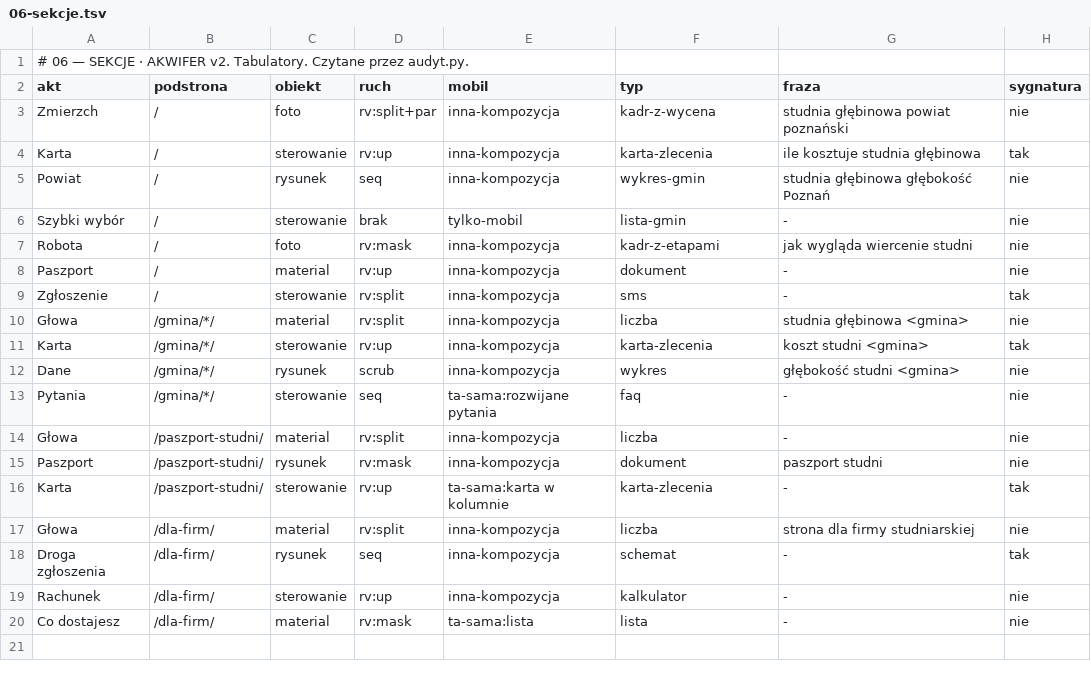
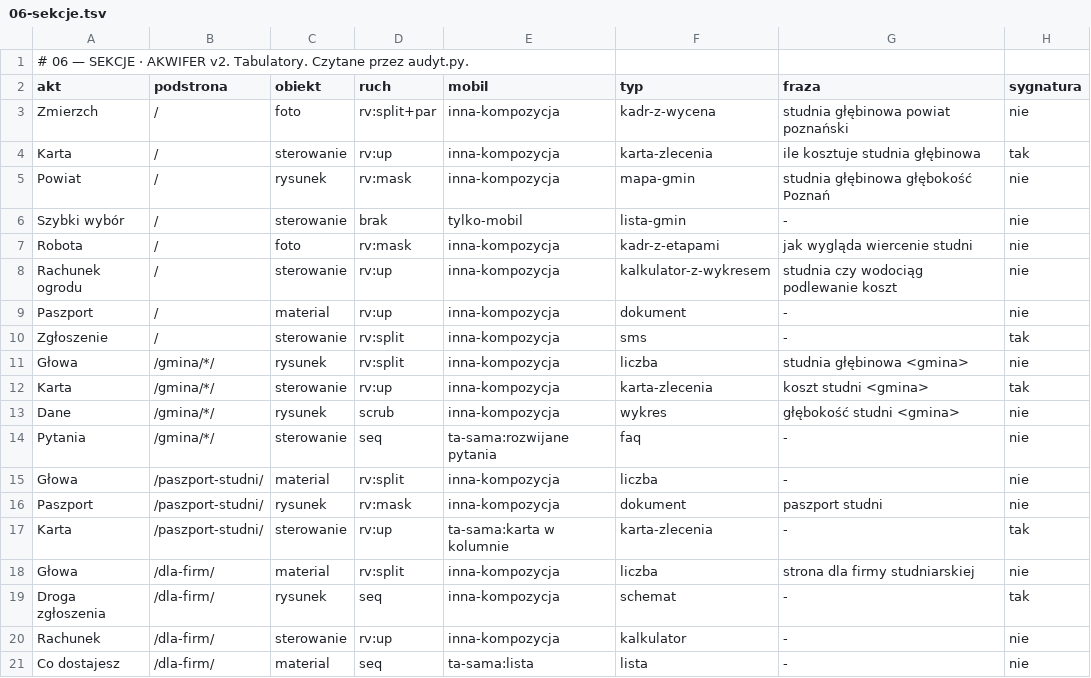
Before and after one commit to jurczakstudio/giats-portfolio, a TSV file: akwifer/dane/06-sekcje.tsv, drawn as a sheet.

```diff
--- a/akwifer/dane/06-sekcje.tsv
+++ b/akwifer/dane/06-sekcje.tsv
@@ -4,8 +4,9 @@ Zmierzch	/	foto	rv:split+par	inna-kompozycja	kadr-z-wycena	studnia głębinowa p
 Karta	/	sterowanie	rv:up	inna-kompozycja	karta-zlecenia	ile kosztuje studnia głębinowa	tak
-Powiat	/	rysunek	seq	inna-kompozycja	wykres-gmin	studnia głębinowa głębokość Poznań	nie
+Powiat	/	rysunek	rv:mask	inna-kompozycja	mapa-gmin	studnia głębinowa głębokość Poznań	nie
 Szybki wybór	/	sterowanie	brak	tylko-mobil	lista-gmin	-	nie
 Robota	/	foto	rv:mask	inna-kompozycja	kadr-z-etapami	jak wygląda wiercenie studni	nie
+Rachunek ogrodu	/	sterowanie	rv:up	inna-kompozycja	kalkulator-z-wykresem	studnia czy wodociąg podlewanie koszt	nie
 Paszport	/	material	rv:up	inna-kompozycja	dokument	-	nie
 Zgłoszenie	/	sterowanie	rv:split	inna-kompozycja	sms	-	tak
-Głowa	/gmina/*/	material	rv:split	inna-kompozycja	liczba	studnia głębinowa <gmina>	nie
+Głowa	/gmina/*/	rysunek	rv:split	inna-kompozycja	liczba	studnia głębinowa <gmina>	nie
 Karta	/gmina/*/	sterowanie	rv:up	inna-kompozycja	karta-zlecenia	koszt studni <gmina>	tak
@@ -19,2 +20,2 @@ Droga zgłoszenia	/dla-firm/	rysunek	seq	inna-kompozycja	schemat	-	tak
 Rachunek	/dla-firm/	sterowanie	rv:up	inna-kompozycja	kalkulator	-	nie
-Co dostajesz	/dla-firm/	material	rv:mask	ta-sama:lista	lista	-	nie
+Co dostajesz	/dla-firm/	material	seq	ta-sama:lista	lista	-	nie
```
Also changed, not shown: 50 other files.
